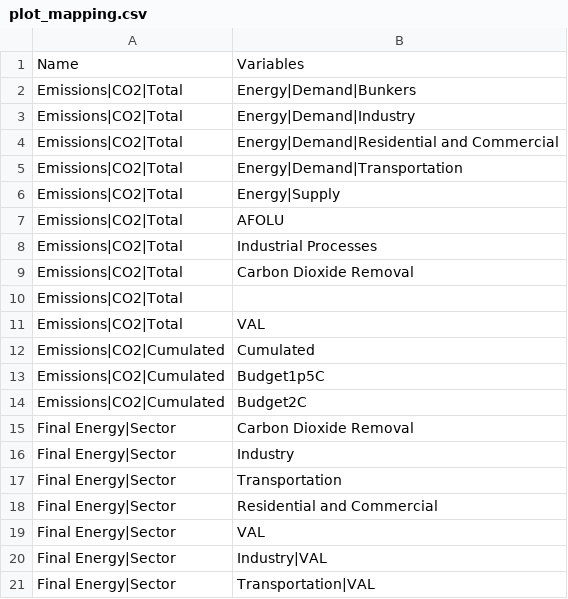
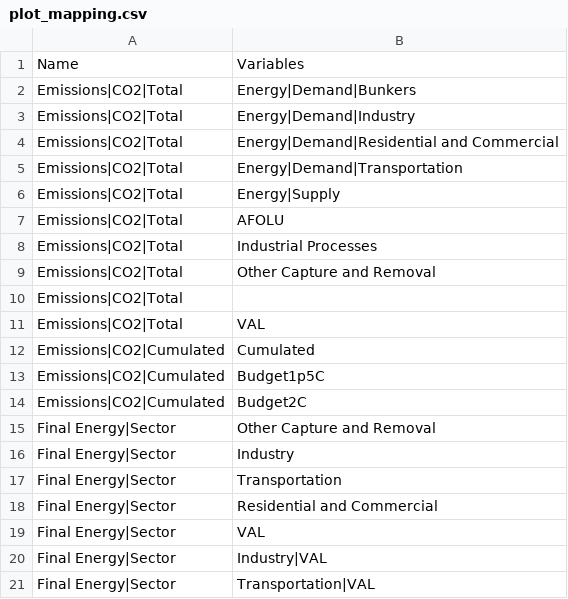
Before and after one commit to e3modelling/postprom, a CSV file: inst/extdata/plot_mapping.csv, drawn as a sheet; only a part is shown.

```diff
--- a/inst/extdata/plot_mapping.csv
+++ b/inst/extdata/plot_mapping.csv
@@ -8,3 +8,3 @@ Emissions|CO2|Total,AFOLU
 Emissions|CO2|Total,Industrial Processes
-Emissions|CO2|Total,Carbon Dioxide Removal
+Emissions|CO2|Total,Other Capture and Removal
 Emissions|CO2|Total,
@@ -14,3 +14,3 @@ Emissions|CO2|Cumulated,Budget1p5C
 Emissions|CO2|Cumulated,Budget2C
-Final Energy|Sector,Carbon Dioxide Removal
+Final Energy|Sector,Other Capture and Removal
 Final Energy|Sector,Industry
```
Also changed, not shown: inst/extdata/plotstyle.csv, 3 other files.
